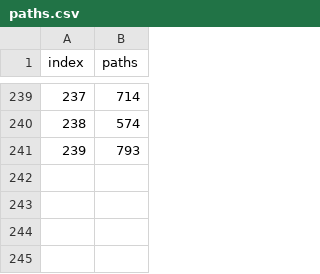
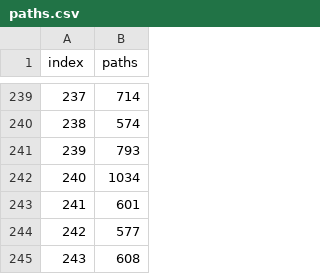
Before and after one commit to itepastra/thesis, a CSV file: src/eval_results/tf_qas/vqe_5/path_expressibility/seed-1/paths.csv, drawn as a sheet; only a part is shown, gaps mark what is left out; the diff names each change by its address in the sheet, - before the commit and + after, or states it on an @@ line.

```diff
--- a/src/eval_results/tf_qas/vqe_5/path_expressibility/seed-1/paths.csv
+++ b/src/eval_results/tf_qas/vqe_5/path_expressibility/seed-1/paths.csv
+row 242: 240 | 1034
+row 243: 241 | 601
+row 244: 242 | 577
+row 245: 243 | 608
```
Also changed, not shown: src/eval_results/tf_qas/vqe_5/path_expressibility/seed-1/expressivity.csv, src/eval_results/tf_qas/vqe_5/path_expressibility/seed-1/tfim.csv, 4 other files.
